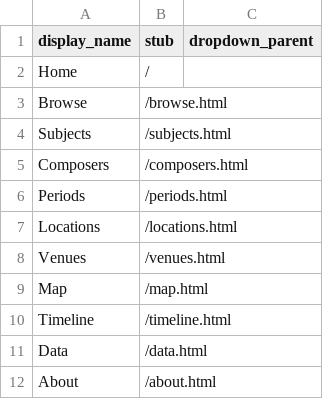
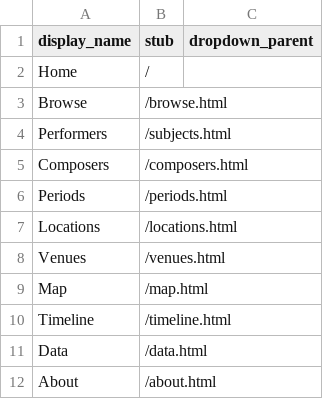
Before and after one commit to pweekley/z652-final-project, a CSV file: _data/config-nav.csv, drawn as a sheet.

Commit message:
Update config-nav.csv

```diff
--- a/_data/config-nav.csv
+++ b/_data/config-nav.csv
@@ -3,3 +3,3 @@ Home,/
 Browse,/browse.html
-Subjects,/subjects.html
+Performers,/subjects.html
 Composers,/composers.html
```
